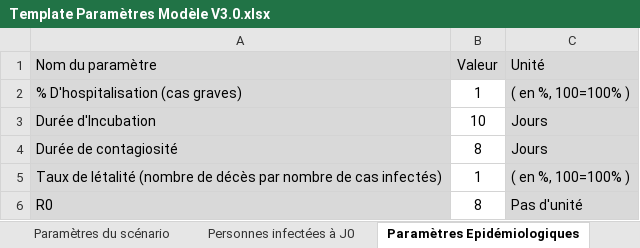
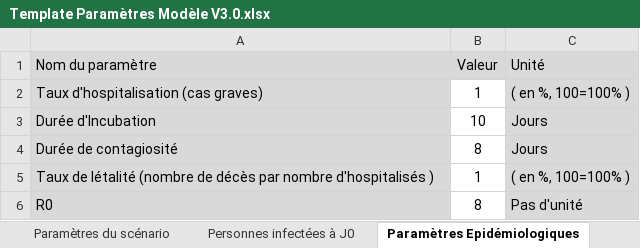
Before and after one commit to DhafeRious/Public-Files, an Excel workbook: Template Paramètres Modèle V3.0.xlsx, sheet Paramètres Epidémiologiques, drawn as a sheet; values as stored, in another font and other column widths than the file's, no borders; charts and pictures not drawn; the diff names each change by its address in the sheet, - before the commit and + after, or states it on an @@ line.

```diff
--- a/Template Paramètres Modèle V3.0.xlsx (sheet Paramètres Epidémiologiques)
+++ b/Template Paramètres Modèle V3.0.xlsx (sheet Paramètres Epidémiologiques)
-A2 (Nom du paramètre): % D'hospitalisation (cas graves)
+A2 (Nom du paramètre): Taux d'hospitalisation (cas graves)
-A5 (Nom du paramètre): …par nombre de cas infectés)
+A5 (Nom du paramètre): …par nombre d'hospitalisés )
```
Also changed, not shown: sheet Taux dhospitalisation, charts or pictures.
